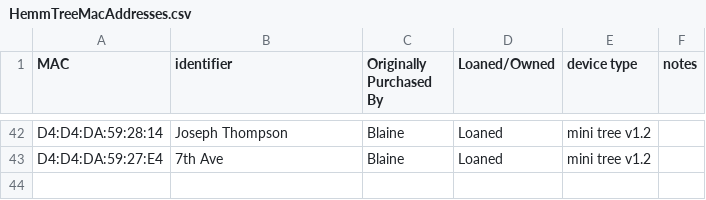
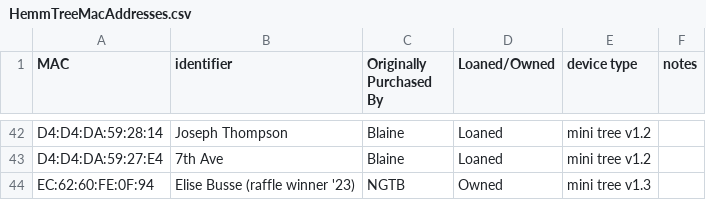
Before and after one commit to NextGenTechBar/HemmTree, a CSV file: HemmTreeMacAddresses.csv, drawn as a sheet; only a part is shown, gaps mark what is left out; the diff names each change by its address in the sheet, - before the commit and + after, or states it on an @@ line.

Commit message:
Update HemmTreeMacAddresses.csv

```diff
--- a/HemmTreeMacAddresses.csv
+++ b/HemmTreeMacAddresses.csv
+row 44: EC:62:60:FE:0F:94 | Elise Busse (raffle winner '23) | NGTB | Owned | mini tree v1.3
```
